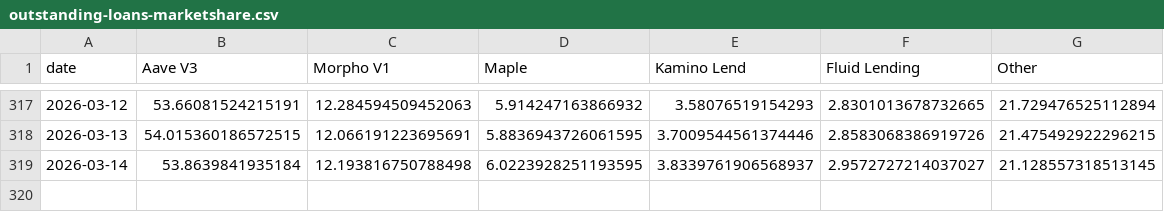
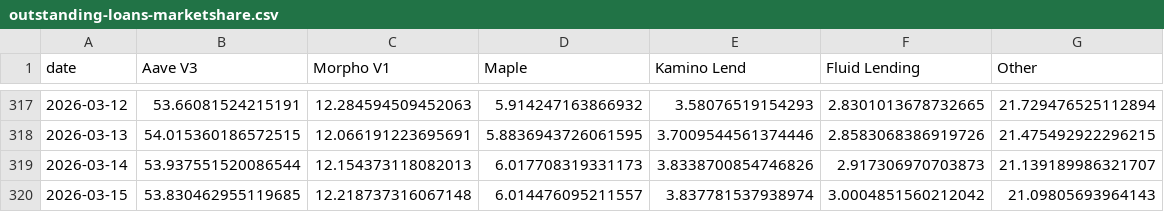
Before and after one commit to DeFi-Kai/kai-site, a CSV file: data/aave-six-months-later/outstanding-loans-marketshare.csv, drawn as a sheet; only a part is shown, gaps mark what is left out.

```diff
--- a/data/aave-six-months-later/outstanding-loans-marketshare.csv
+++ b/data/aave-six-months-later/outstanding-loans-marketshare.csv
@@ -318,2 +318,3 @@ date,Aave V3,Morpho V1,Maple,Kamino Lend,Fluid Lending,Other
 2026-03-13,54.015360186572515,12.066191223695691,5.8836943726061595,3.7009544561374446,2.8583068386919726,21.475492922296215
-2026-03-14,53.8639841935184,12.193816750788498,6.0223928251193595,3.8339761906568937,2.9572727214037027,21.128557318513145
+2026-03-14,53.937551520086544,12.154373118082013,6.017708319331173,3.8338700854746826,2.917306970703873,21.139189986321707
+2026-03-15,53.830462955119685,12.218737316067148,6.014476095211557,3.837781537938974,3.0004851560212042,21.09805693964143
```
Also changed, not shown: data/aave-six-months-later/lending-revenue-marketshare.csv, data/aave-six-months-later/mcap-to-outstanding-loans-debug.csv, 20 other files.
